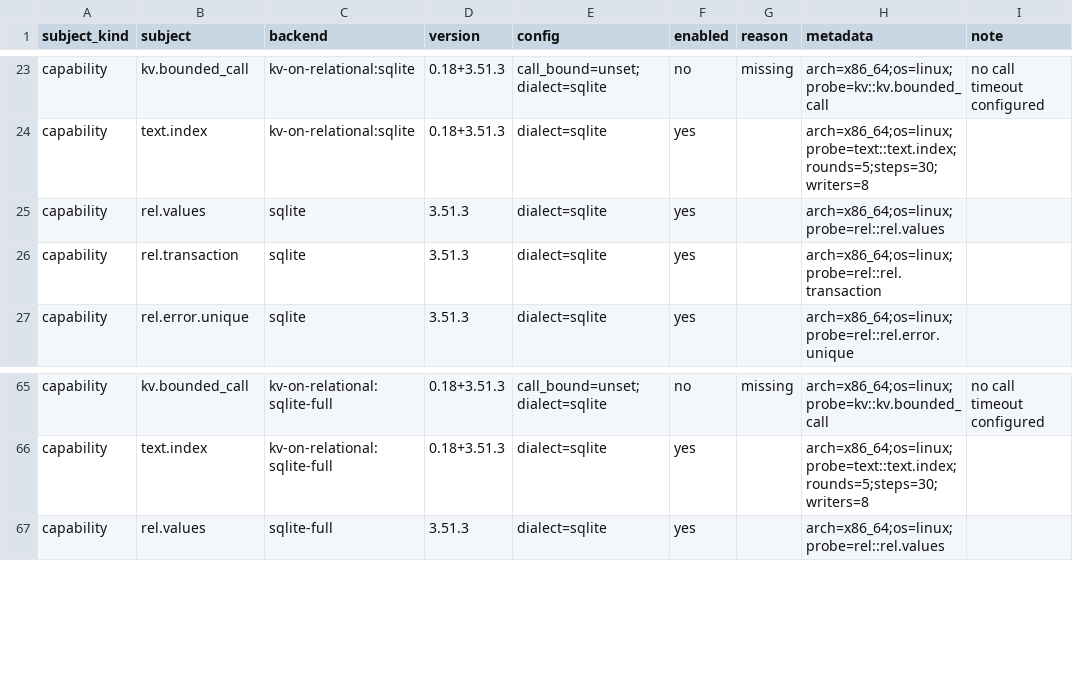
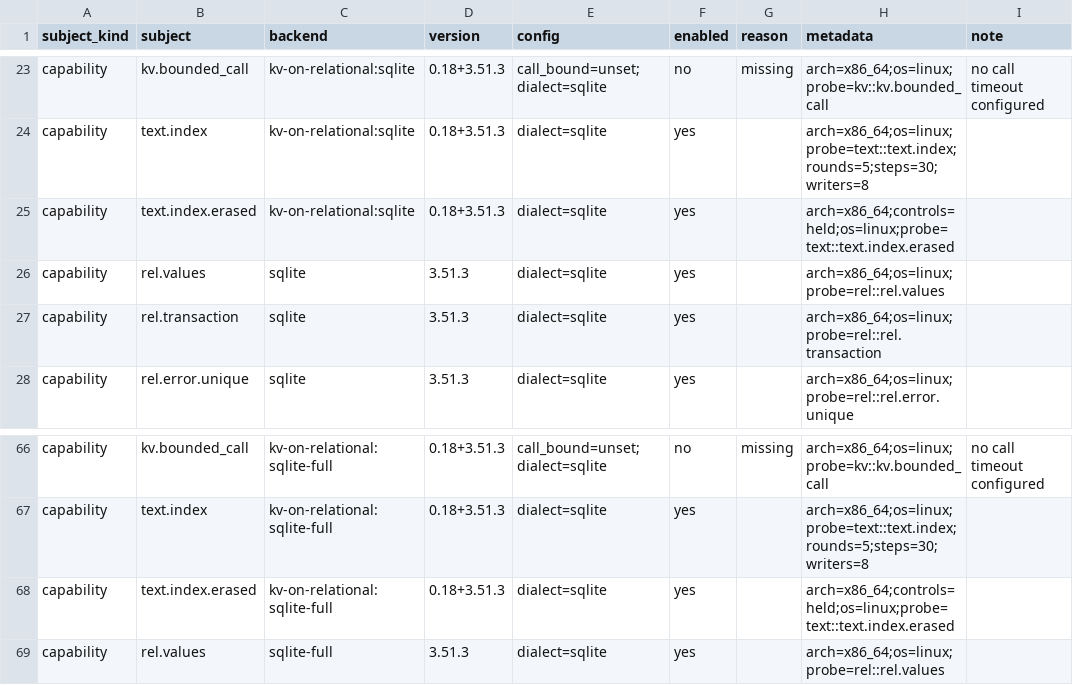
Before and after one commit to ciresnave/PersistAnt, a TSV file: matrix/sqlx-sqlite.tsv, drawn as a sheet; only a part is shown, gaps mark what is left out; the diff names each change by its address in the sheet, - before the commit and + after, or states it on an @@ line.

```diff
--- a/matrix/sqlx-sqlite.tsv
+++ b/matrix/sqlx-sqlite.tsv
+row 25: capability | text.index.erased | kv-on-relational:sqlite | 0.18+3.51.3 | dialect=sqlite | yes |  | arch=x86_64;controls=held;os=linux;probe=text::text.index.erased
+row 68: capability | text.index.erased | kv-on-relational:sqlite-full | 0.18+3.51.3 | dialect=sqlite | yes |  | arch=x86_64;controls=held;os=linux;probe=text::text.index.erased
```
Also changed, not shown: 17 other files.
